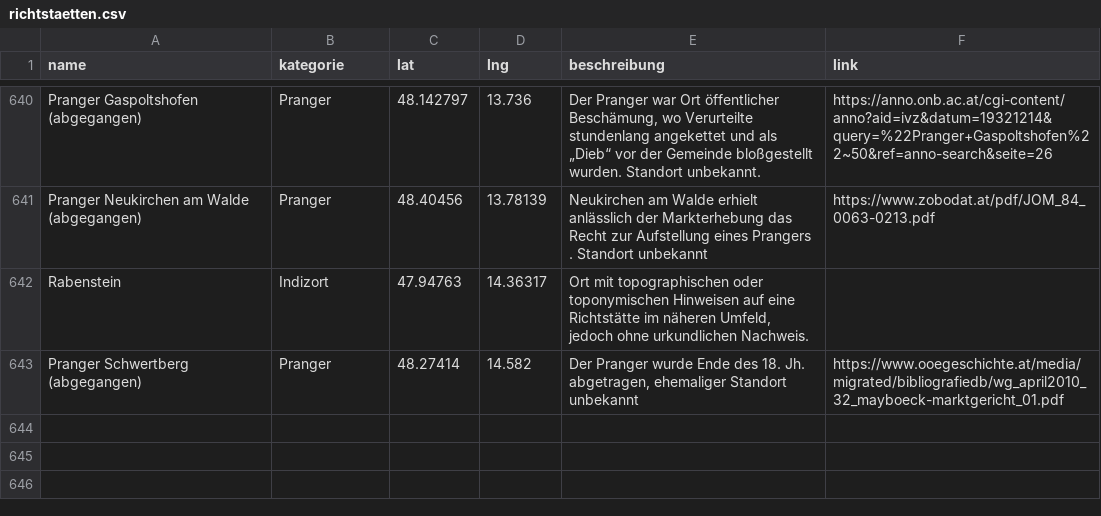
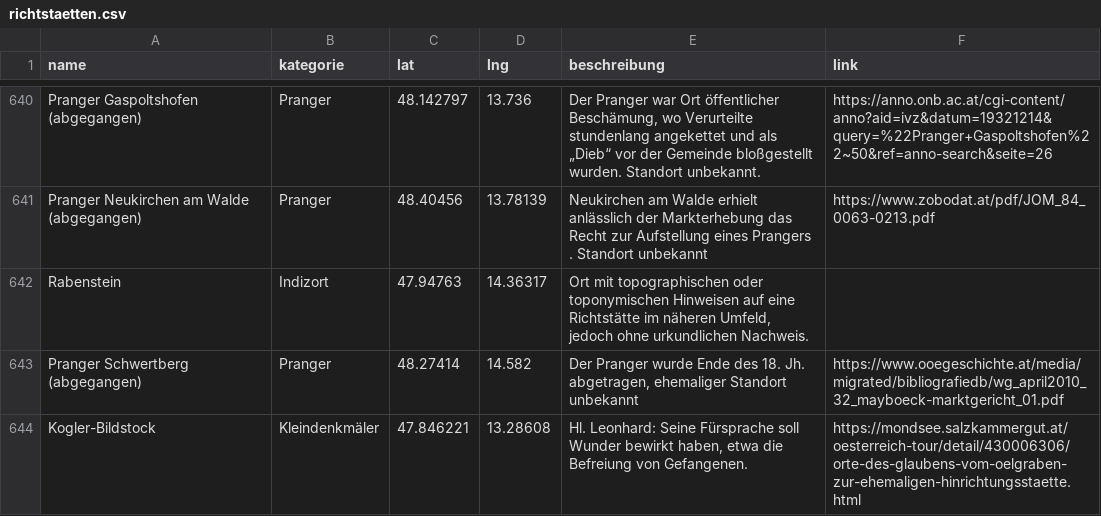
Before and after one commit to wolfundrabe/richtstaetten-ooe, a CSV file: daten/richtstaetten.csv, drawn as a sheet; only a part is shown, gaps mark what is left out.

Commit message:
Add files via upload

```diff
--- a/daten/richtstaetten.csv
+++ b/daten/richtstaetten.csv
@@ -643 +643,2 @@ Rabenstein,Indizort,47.94763,14.36317,"Ort mit topographischen oder toponymische
 Pranger Schwertberg (abgegangen),Pranger,48.27414,14.582,"Der Pranger wurde Ende des 18. Jh. abgetragen, ehemaliger Standort unbekannt",https://www.ooegeschichte.at/media/migrated/bibliografiedb/wg_april2010_32_mayboeck-marktgericht_01.pdf
+Kogler-Bildstock,Kleindenkmäler,47.846221,13.28608,"Hl. Leonhard: Seine Fürsprache soll Wunder bewirkt haben, etwa die Befreiung von Gefangenen.",https://mondsee.salzkammergut.at/oesterreich-tour/detail/430006306/orte-des-glaubens-vom-oelgraben-zur-ehemaligen-hinrichtungsstaette.html
```
